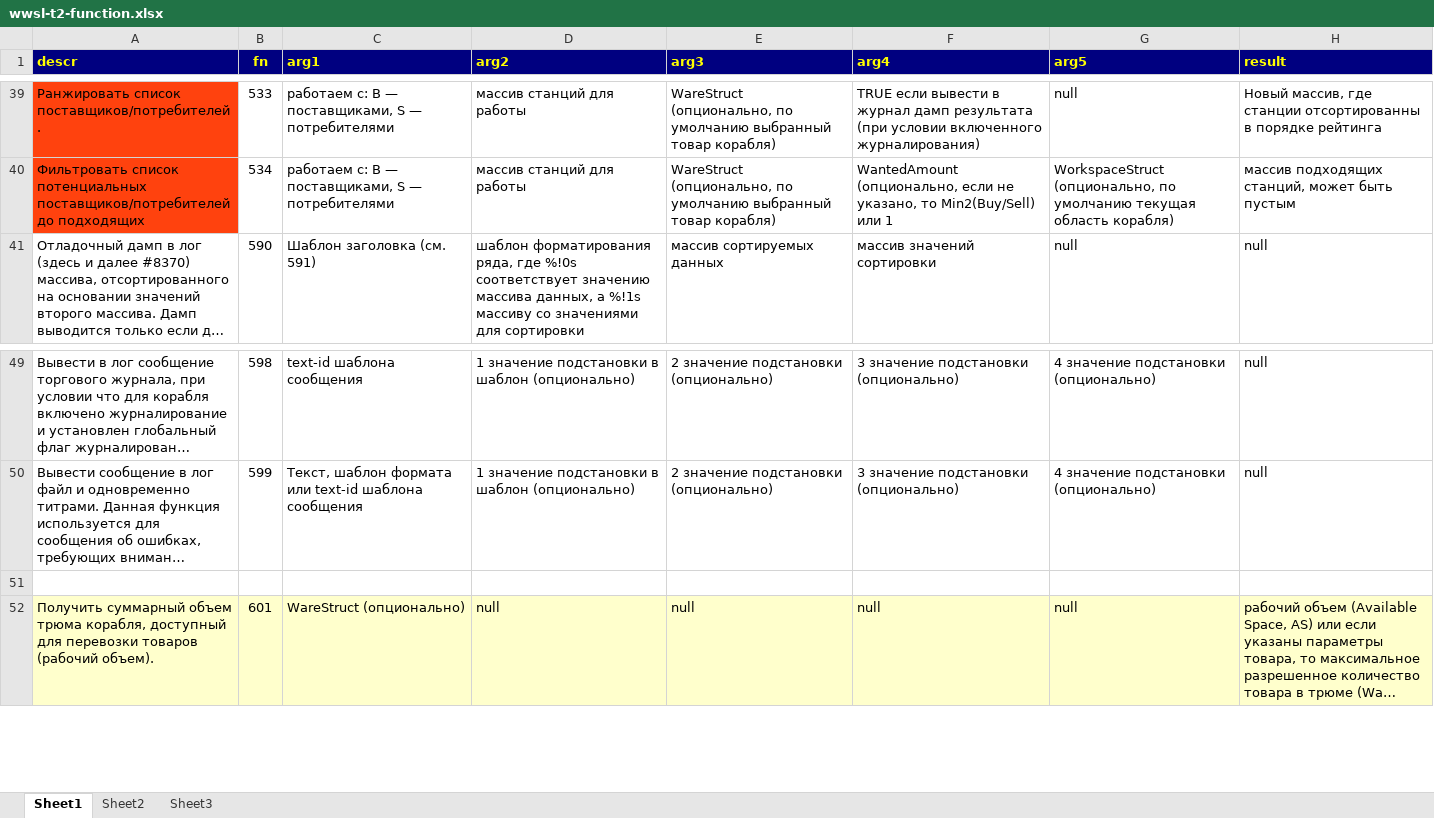
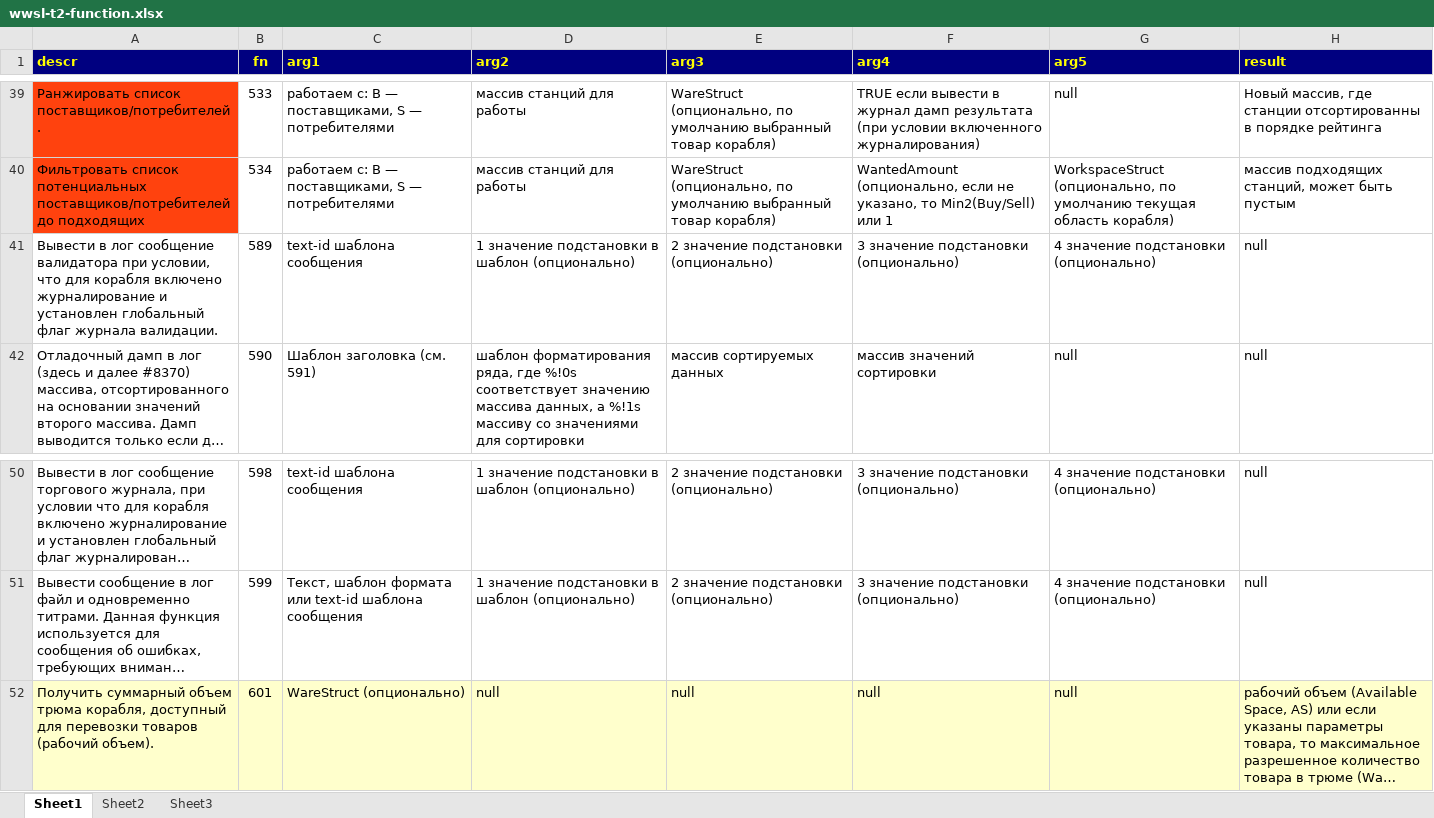
Before and after one commit to robot-aquila/x-universe, an Excel workbook: x3tc/T2-Droid/Documents/Readme.T2-Droid/wwsl-t2-function.xlsx, sheet Sheet1, drawn as a sheet; only a part is shown, gaps mark what is left out; long unchanged cells end in …; values as stored, in another font and other column widths than the file's, no borders; charts and pictures not drawn; removed rows and columns are numbered as before the commit, all else as after; the diff names each change by its address in the sheet, - before the commit and + after, or states it on an @@ line.

```diff
--- a/x3tc/T2-Droid/Documents/Readme.T2-Droid/wwsl-t2-function.xlsx (sheet Sheet1)
+++ b/x3tc/T2-Droid/Documents/Readme.T2-Droid/wwsl-t2-function.xlsx (sheet Sheet1)
+row 41: Вывести в лог сообщение валидатора при условии, что для корабля включено журналирование и установлен глобальный флаг журнала валидации. | 589 | text-id шаблона сообщения | 1 значение подстановки в шаблон (опционально) | 2 значение подстановки (опционально) | 3 значение подстановки (опционально) | 4 значение подстановки (опционально) | null
-row 51: (empty)
```
Also changed, not shown: 8 other files.
